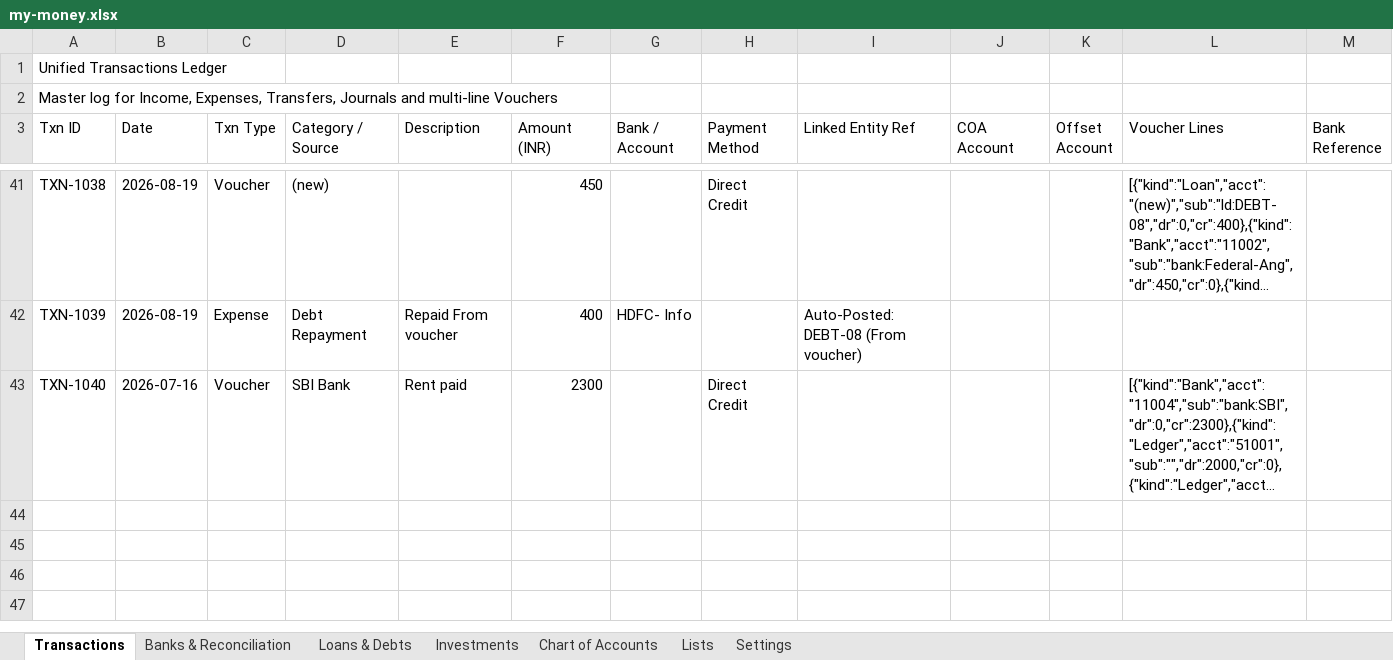
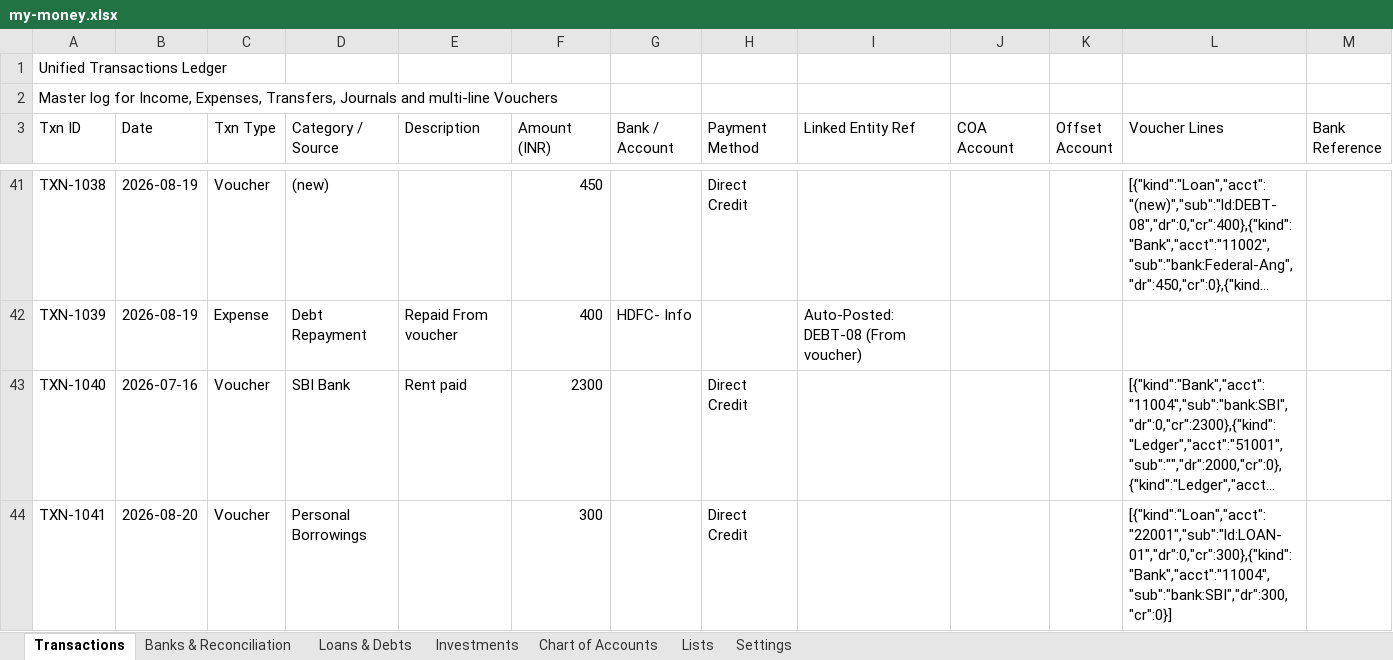
Before and after one commit to SanjoPoly/MyLedger, an Excel workbook: my-money.xlsx, sheet Transactions, drawn as a sheet; only a part is shown, gaps mark what is left out; long unchanged cells end in …; values as stored, in another font and other column widths than the file's, no borders; the diff names each change by its address in the sheet, - before the commit and + after, or states it on an @@ line.

Commit message:
Ledgr: update my-money.xlsx (2026-08-20T14:48:44.788Z)

```diff
--- a/my-money.xlsx (sheet Transactions)
+++ b/my-money.xlsx (sheet Transactions)
+row 44: TXN-1041 | 2026-08-20 | Voucher | Personal Borrowings |  | 300 |  | Direct Credit |  |  |  | [{"kind":"Loan","acct":"22001","sub":"ld:LOAN-01","dr":0,"cr":300},{"kind":"Bank","acct":"11004","sub":"bank:SBI","dr":300,"cr":0}]
```
Also changed, not shown: sheet Loans & Debts, sheet Banks & Reconciliation.
